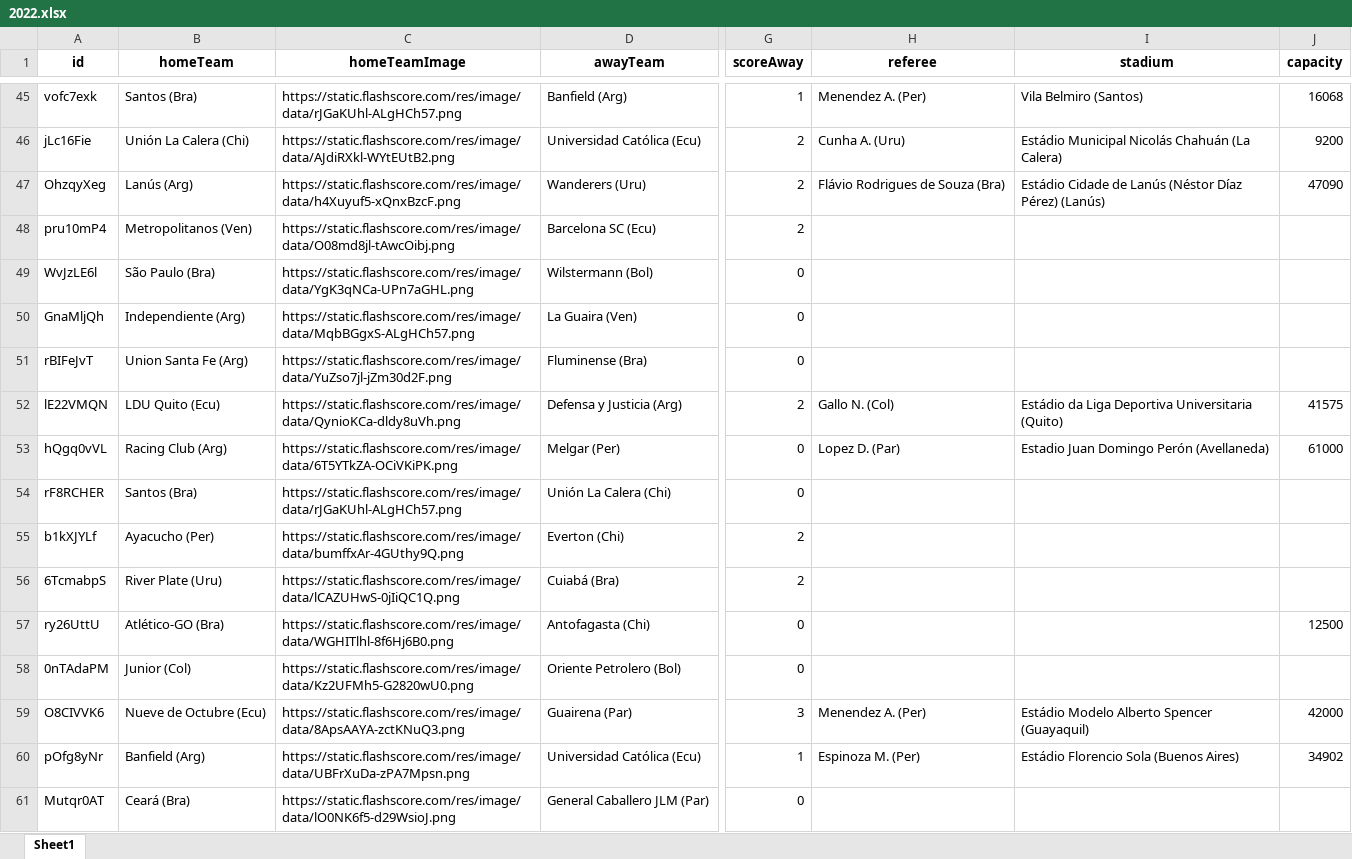
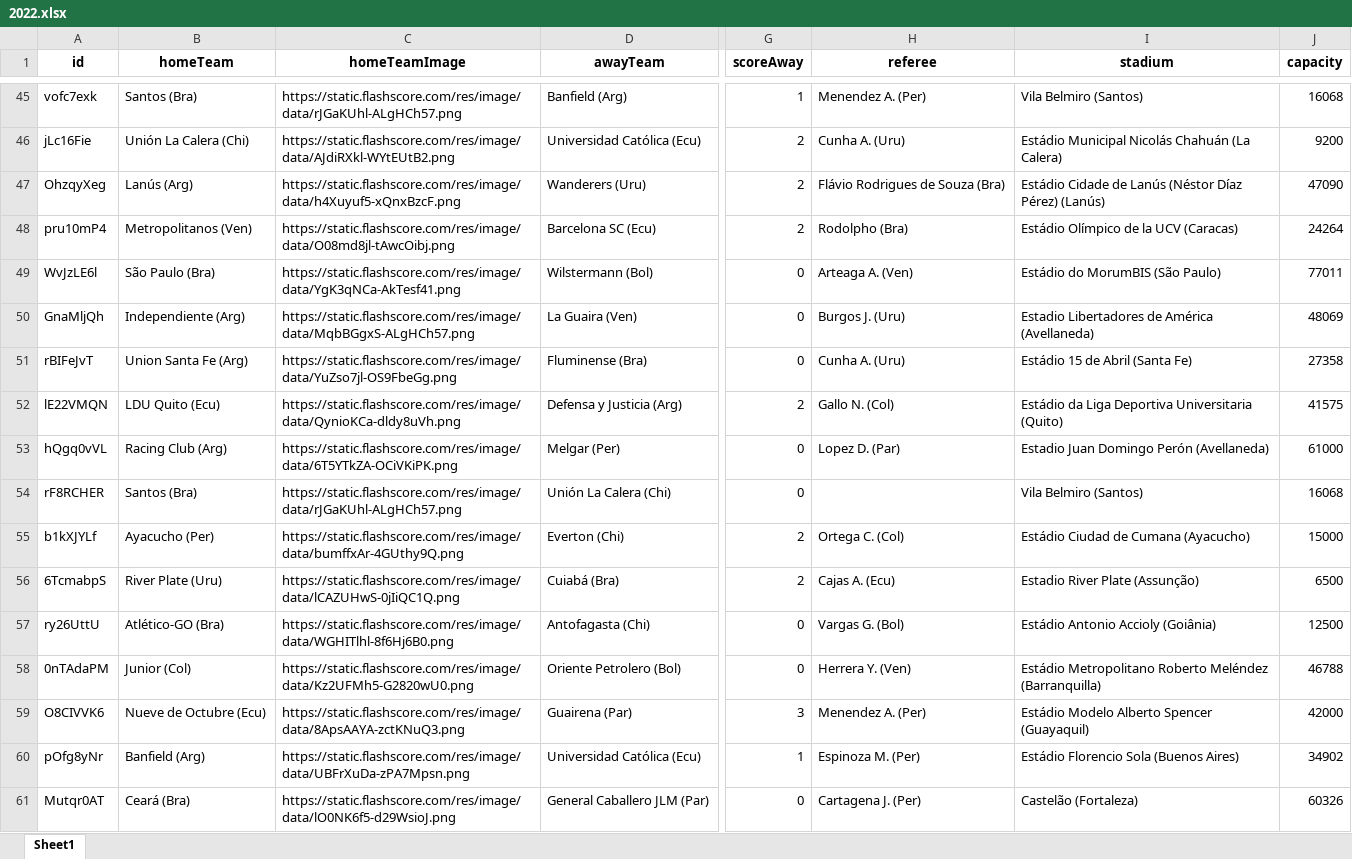
Before and after one commit to rafaalt/flashscore-scraper, an Excel workbook: data/america-do-sul/copa-sul-americana/2022.xlsx, sheet Sheet1, drawn as a sheet; only a part is shown, gaps mark what is left out; values as stored, in another font and other column widths than the file's, no borders; the diff covers the shown part only; the diff names each change by its address in the sheet, - before the commit and + after, or states it on an @@ line.

```diff
--- a/data/america-do-sul/copa-sul-americana/2022.xlsx (sheet Sheet1)
+++ b/data/america-do-sul/copa-sul-americana/2022.xlsx (sheet Sheet1)
-H48 (referee): (empty)
+H48 (referee): Rodolpho (Bra)
-I48 (stadium): (empty)
+I48 (stadium): Estádio Olímpico de la UCV (Caracas)
-J48 (capacity): (empty)
+J48 (capacity): 24264
-C49 (homeTeamImage): https://static.flashscore.com/res/image/data/YgK3qNCa-UPn7aGHL.png
+C49 (homeTeamImage): https://static.flashscore.com/res/image/data/YgK3qNCa-AkTesf41.png
-H49 (referee): (empty)
+H49 (referee): Arteaga A. (Ven)
-I49 (stadium): (empty)
+I49 (stadium): Estádio do MorumBIS (São Paulo)
-J49 (capacity): (empty)
+J49 (capacity): 77011
-H50 (referee): (empty)
+H50 (referee): Burgos J. (Uru)
-I50 (stadium): (empty)
+I50 (stadium): Estadio Libertadores de América (Avellaneda)
-J50 (capacity): (empty)
+J50 (capacity): 48069
-C51 (homeTeamImage): https://static.flashscore.com/res/image/data/YuZso7jl-jZm30d2F.png
+C51 (homeTeamImage): https://static.flashscore.com/res/image/data/YuZso7jl-OS9FbeGg.png
-H51 (referee): (empty)
+H51 (referee): Cunha A. (Uru)
-I51 (stadium): (empty)
+I51 (stadium): Estádio 15 de Abril (Santa Fe)
-J51 (capacity): (empty)
+J51 (capacity): 27358
-I54 (stadium): (empty)
+I54 (stadium): Vila Belmiro (Santos)
-J54 (capacity): (empty)
+J54 (capacity): 16068
-H55 (referee): (empty)
+H55 (referee): Ortega C. (Col)
-I55 (stadium): (empty)
+I55 (stadium): Estádio Ciudad de Cumana (Ayacucho)
-J55 (capacity): (empty)
+J55 (capacity): 15000
-H56 (referee): (empty)
+H56 (referee): Cajas A. (Ecu)
-I56 (stadium): (empty)
+I56 (stadium): Estadio River Plate (Assunção)
-J56 (capacity): (empty)
+J56 (capacity): 6500
-H57 (referee): (empty)
+H57 (referee): Vargas G. (Bol)
-I57 (stadium): (empty)
+I57 (stadium): Estádio Antonio Accioly (Goiânia)
-H58 (referee): (empty)
+H58 (referee): Herrera Y. (Ven)
-I58 (stadium): (empty)
+I58 (stadium): Estádio Metropolitano Roberto Meléndez (Barranquilla)
-J58 (capacity): (empty)
+J58 (capacity): 46788
-H61 (referee): (empty)
+H61 (referee): Cartagena J. (Per)
-I61 (stadium): (empty)
+I61 (stadium): Castelão (Fortaleza)
-J61 (capacity): (empty)
+J61 (capacity): 60326
```
Also changed, not shown: 248 edited cells elsewhere in this sheet, data/america-do-sul/copa-libertadores/2021.xlsx, data/america-do-sul/copa-libertadores/2023.xlsx, 41 other files.
